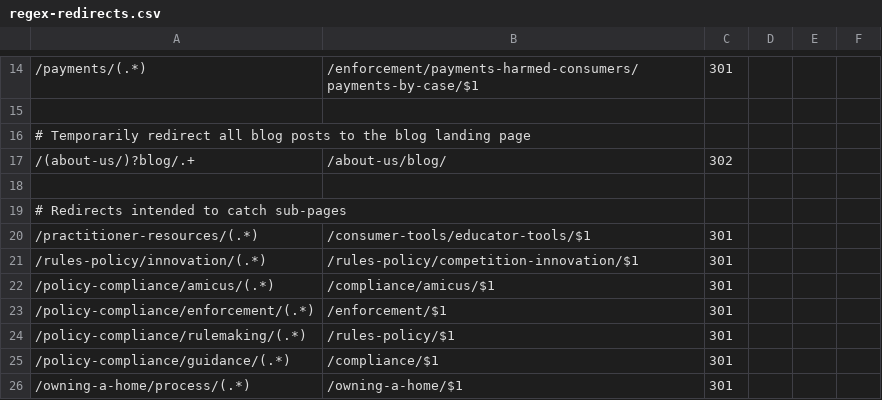
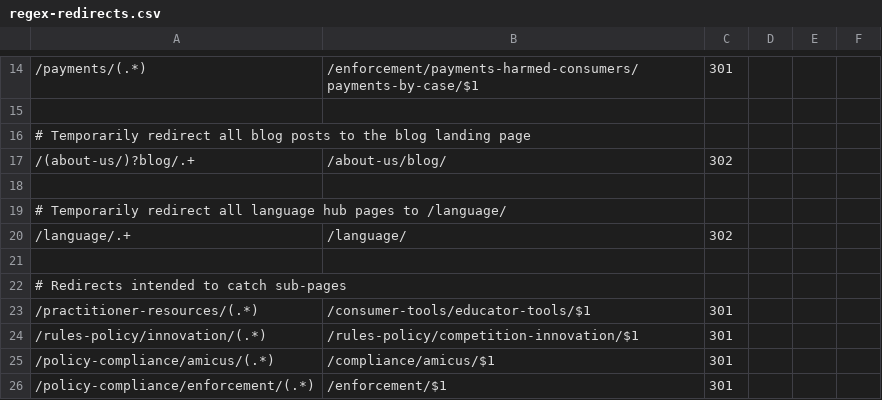
Before and after one commit to cfpb/consumerfinance.gov, a CSV file: cfgov/core/regex-redirects.csv, drawn as a sheet; only a part is shown, gaps mark what is left out; the shorter side is filled out with more unchanged rows; the diff names each change by its address in the sheet, - before the commit and + after, or states it on an @@ line.

Commit message:
Redirect all /language/ pages

```diff
--- a/cfgov/core/regex-redirects.csv
+++ b/cfgov/core/regex-redirects.csv
+row 19: # Temporarily redirect all language hub pages to /language/
+row 20: /language/.+ | /language/ | 302
+row 21: (empty)
```
